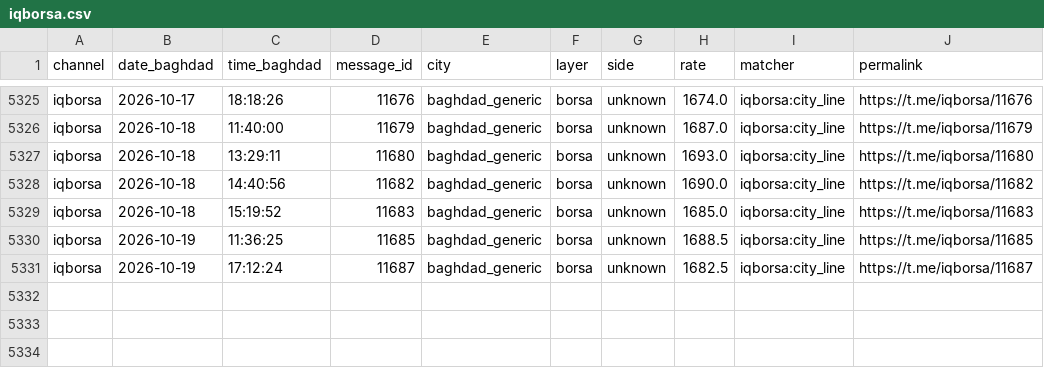
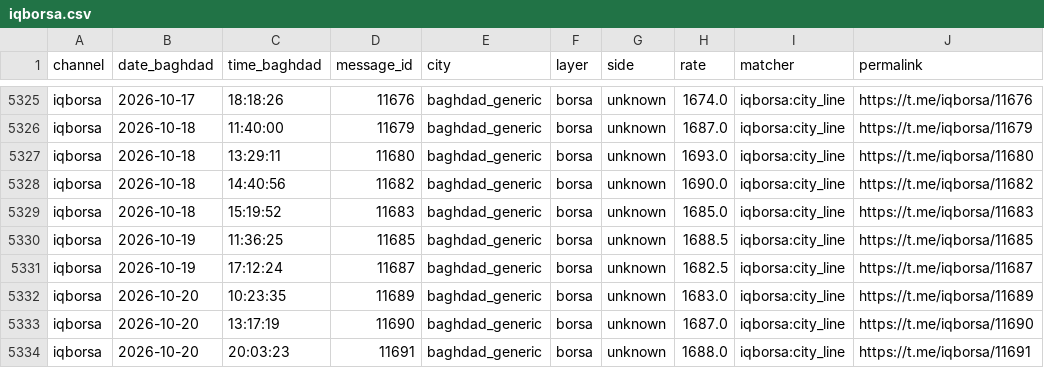
Before and after one commit to HusseinKh90/Iraq-parallel-exchange-rate, a CSV file: data/readings/iqborsa.csv, drawn as a sheet; only a part is shown, gaps mark what is left out; the diff names each change by its address in the sheet, - before the commit and + after, or states it on an @@ line.

```diff
--- a/data/readings/iqborsa.csv
+++ b/data/readings/iqborsa.csv
+row 5332: iqborsa | 2026-10-20 | 10:23:35 | 11689 | baghdad_generic | borsa | unknown | 1683.0 | iqborsa:city_line | https://t.me/iqborsa/11689
+row 5333: iqborsa | 2026-10-20 | 13:17:19 | 11690 | baghdad_generic | borsa | unknown | 1687.0 | iqborsa:city_line | https://t.me/iqborsa/11690
+row 5334: iqborsa | 2026-10-20 | 20:03:23 | 11691 | baghdad_generic | borsa | unknown | 1688.0 | iqborsa:city_line | https://t.me/iqborsa/11691
```
Also changed, not shown: data/consensus_city_day.csv, data/consensus_daily.csv, 11 other files.
